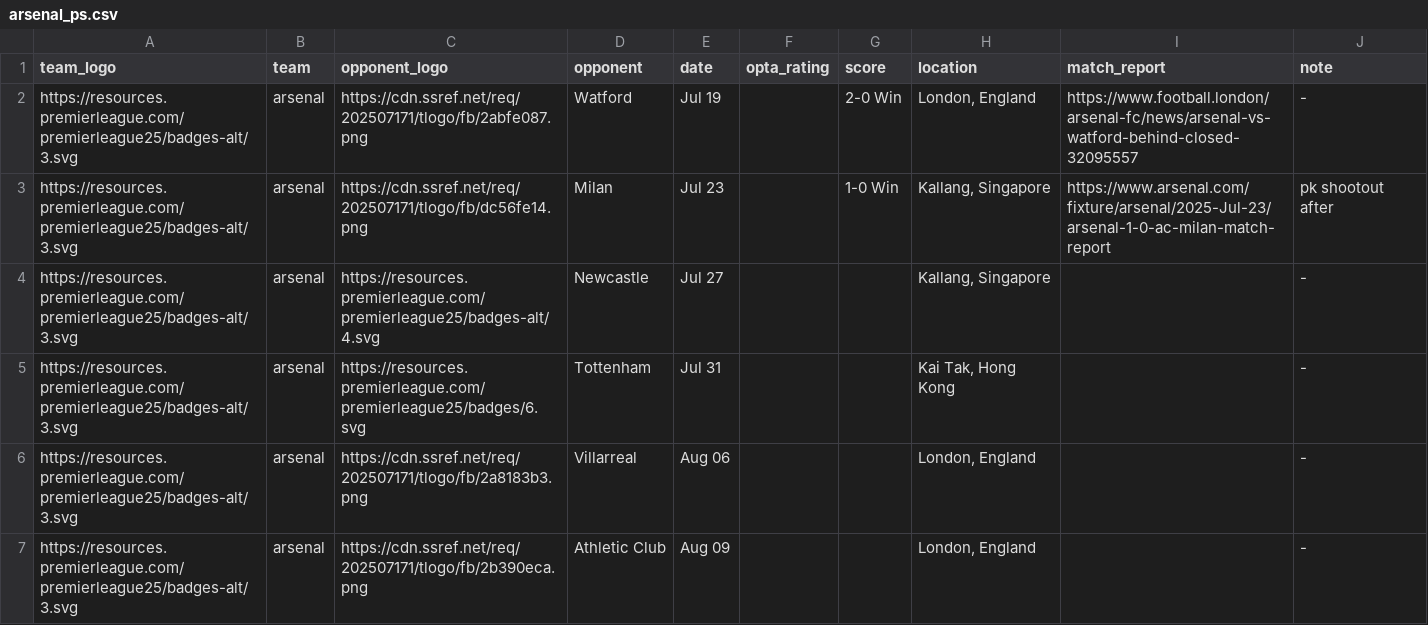
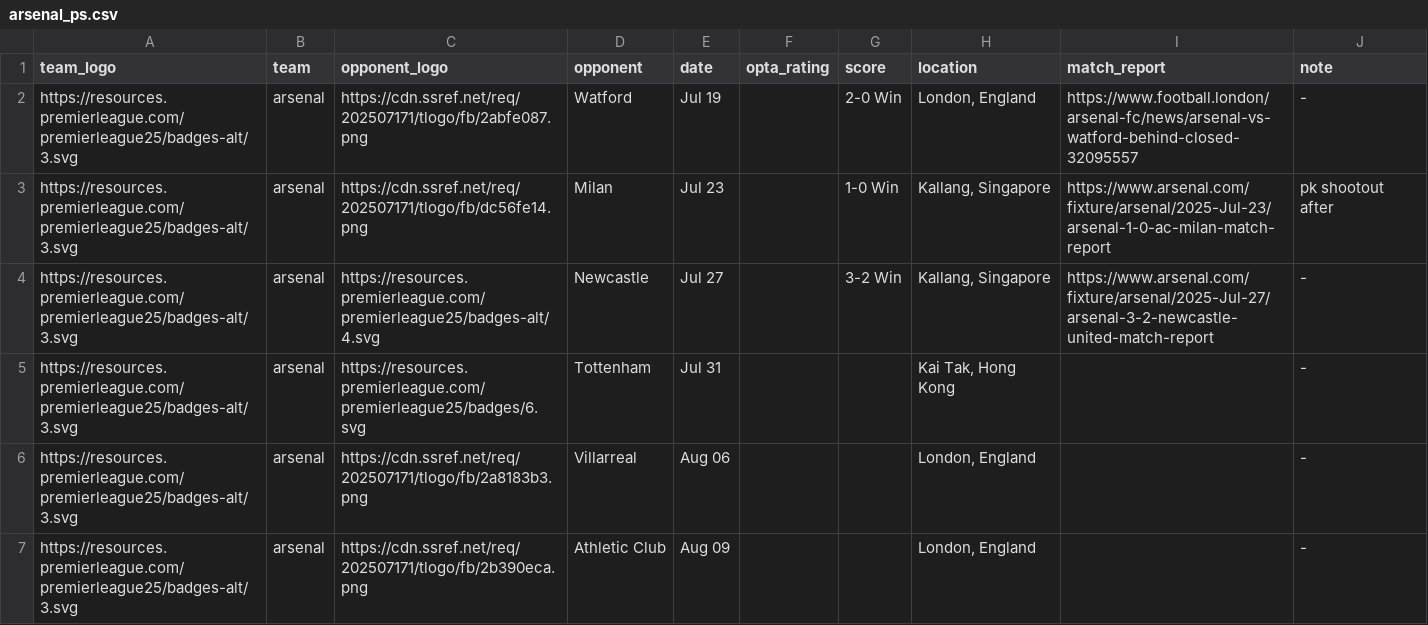
Before and after one commit to Chris6YS/quarto-website-6ys, a CSV file: posts/EPL_preseason_25/data/arsenal_ps.csv, drawn as a sheet.

```diff
--- a/posts/EPL_preseason_25/data/arsenal_ps.csv
+++ b/posts/EPL_preseason_25/data/arsenal_ps.csv
@@ -3,3 +3,3 @@ https://resources.premierleague.com/premierleague25/badges-alt/3.svg,arsenal,htt
 https://resources.premierleague.com/premierleague25/badges-alt/3.svg,arsenal,https://cdn.ssref.net/req/202507171/tlogo/fb/dc56fe14.png,Milan,Jul 23,,1-0 Win,"Kallang, Singapore",https://www.arsenal.com/fixture/arsenal/2025-Jul-23/arsenal-1-0-ac-milan-match-report,pk shootout after
-https://resources.premierleague.com/premierleague25/badges-alt/3.svg,arsenal,https://resources.premierleague.com/premierleague25/badges-alt/4.svg,Newcastle,Jul 27,,,"Kallang, Singapore",,-
+https://resources.premierleague.com/premierleague25/badges-alt/3.svg,arsenal,https://resources.premierleague.com/premierleague25/badges-alt/4.svg,Newcastle,Jul 27,,3-2 Win,"Kallang, Singapore",https://www.arsenal.com/fixture/arsenal/2025-Jul-27/arsenal-3-2-newcastle-united-match-report,-
 https://resources.premierleague.com/premierleague25/badges-alt/3.svg,arsenal,https://resources.premierleague.com/premierleague25/badges/6.svg,Tottenham,Jul 31,,,"Kai Tak, Hong Kong",,-
```
Also changed, not shown: posts/EPL_preseason_25/data/astonvilla_ps.csv, posts/EPL_preseason_25/data/manunited_ps.csv, 13 other files.
